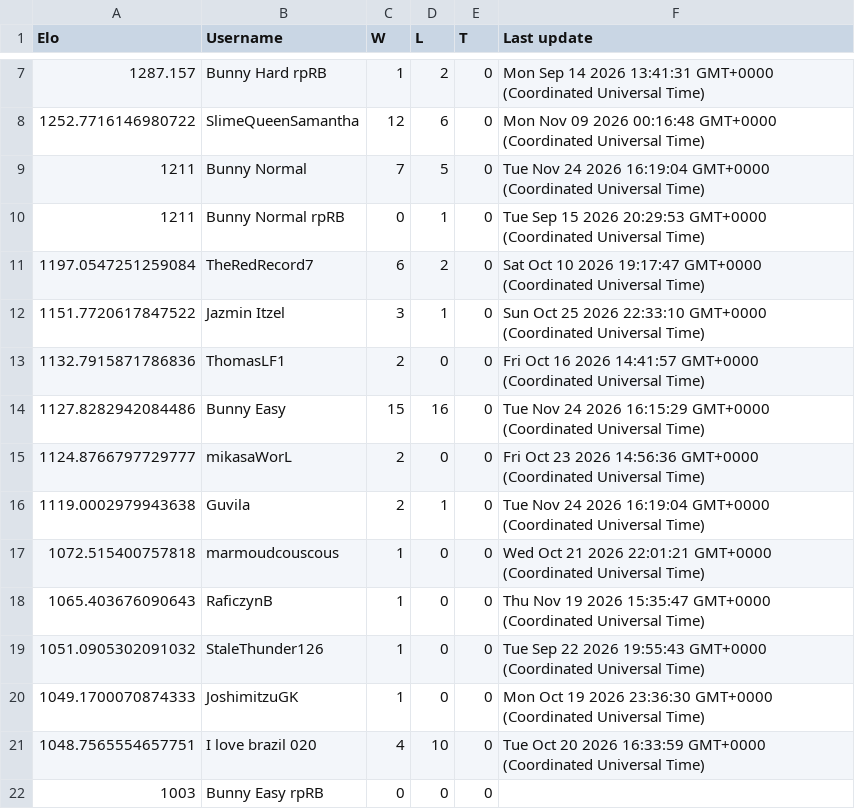
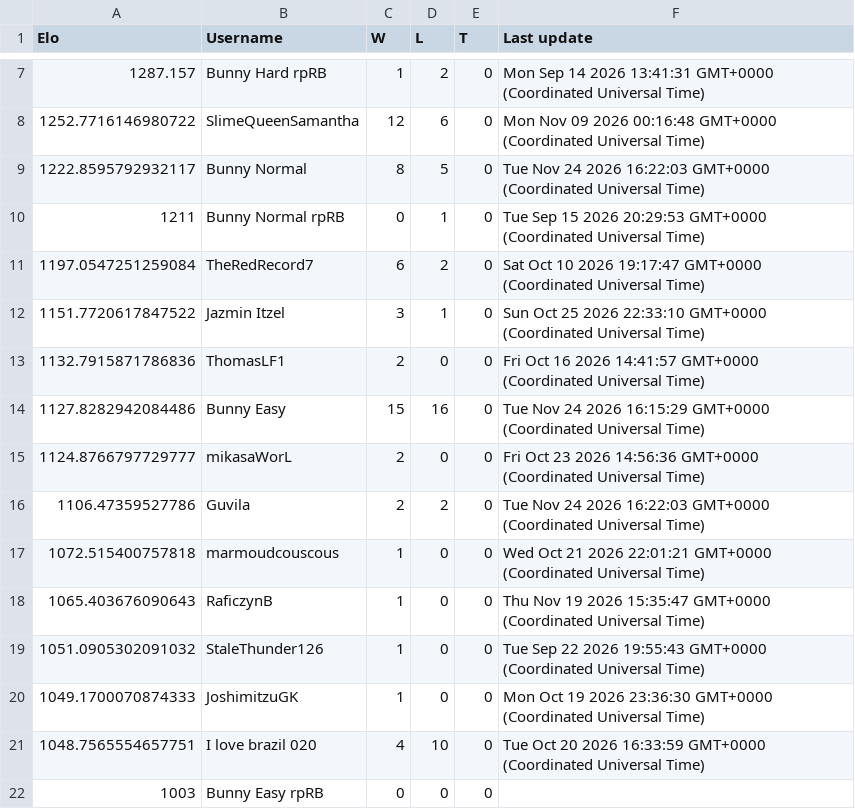
Before and after one commit to Proudkiller0015/velvet-bunny-showdown, a TSV file: data/ladders/gen9rprandombattle.tsv, drawn as a sheet; only a part is shown, gaps mark what is left out.

Commit message:
Ladder: gen9rprandombattle [skip render]

```diff
--- a/data/ladders/gen9rprandombattle.tsv
+++ b/data/ladders/gen9rprandombattle.tsv
@@ -8,3 +8,3 @@ Elo	Username	W	L	T	Last update
 1252.7716146980722	SlimeQueenSamantha	12	6	0	Mon Nov 09 2026 00:16:48 GMT+0000 (Coordinated Universal Time)
-1211	Bunny Normal	7	5	0	Tue Nov 24 2026 16:19:04 GMT+0000 (Coordinated Universal Time)
+1222.8595792932117	Bunny Normal	8	5	0	Tue Nov 24 2026 16:22:03 GMT+0000 (Coordinated Universal Time)
 1211	Bunny Normal rpRB	0	1	0	Tue Sep 15 2026 20:29:53 GMT+0000 (Coordinated Universal Time)
@@ -15,3 +15,3 @@ Elo	Username	W	L	T	Last update
 1124.8766797729777	mikasaWorL	2	0	0	Fri Oct 23 2026 14:56:36 GMT+0000 (Coordinated Universal Time)
-1119.0002979943638	Guvila	2	1	0	Tue Nov 24 2026 16:19:04 GMT+0000 (Coordinated Universal Time)
+1106.47359527786	Guvila	2	2	0	Tue Nov 24 2026 16:22:03 GMT+0000 (Coordinated Universal Time)
 1072.515400757818	marmoudcouscous	1	0	0	Wed Oct 21 2026 22:01:21 GMT+0000 (Coordinated Universal Time)
```
